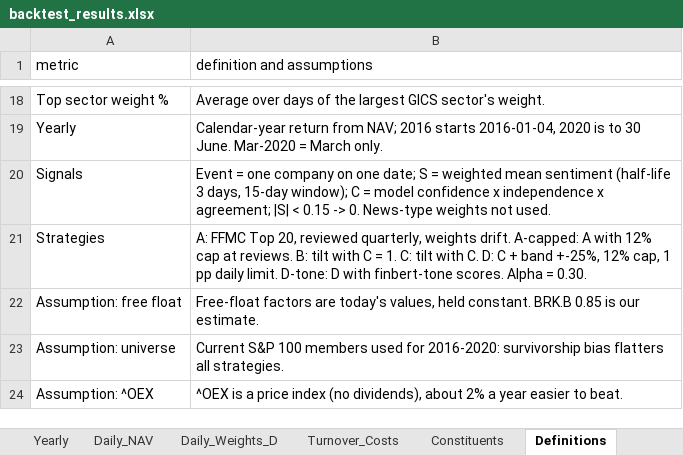
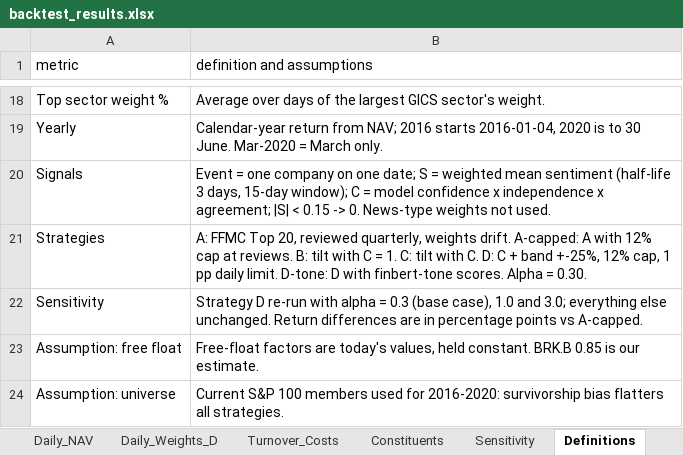
Before and after one commit to Raman676/Code-to-connect-challenge, an Excel workbook: data/outputs/backtest_results.xlsx, sheet Definitions, drawn as a sheet; only a part is shown, gaps mark what is left out; the shorter side is filled out with more unchanged rows; values as stored, in another font and other column widths than the file's, no borders; the diff names each change by its address in the sheet, - before the commit and + after, or states it on an @@ line.

Commit message:
Alpha sensitivity for Strategy D (0.3, 1.0, 3.0) and Sensitivity sheet

```diff
--- a/data/outputs/backtest_results.xlsx (sheet Definitions)
+++ b/data/outputs/backtest_results.xlsx (sheet Definitions)
+sheet tab: Sensitivity
+row 22: Sensitivity | Strategy D re-run with alpha = 0.3 (base case), 1.0 and 3.0; everything else unchanged. Return differences are in percentage points vs A-capped.
```
Also changed, not shown: 5 other files.
